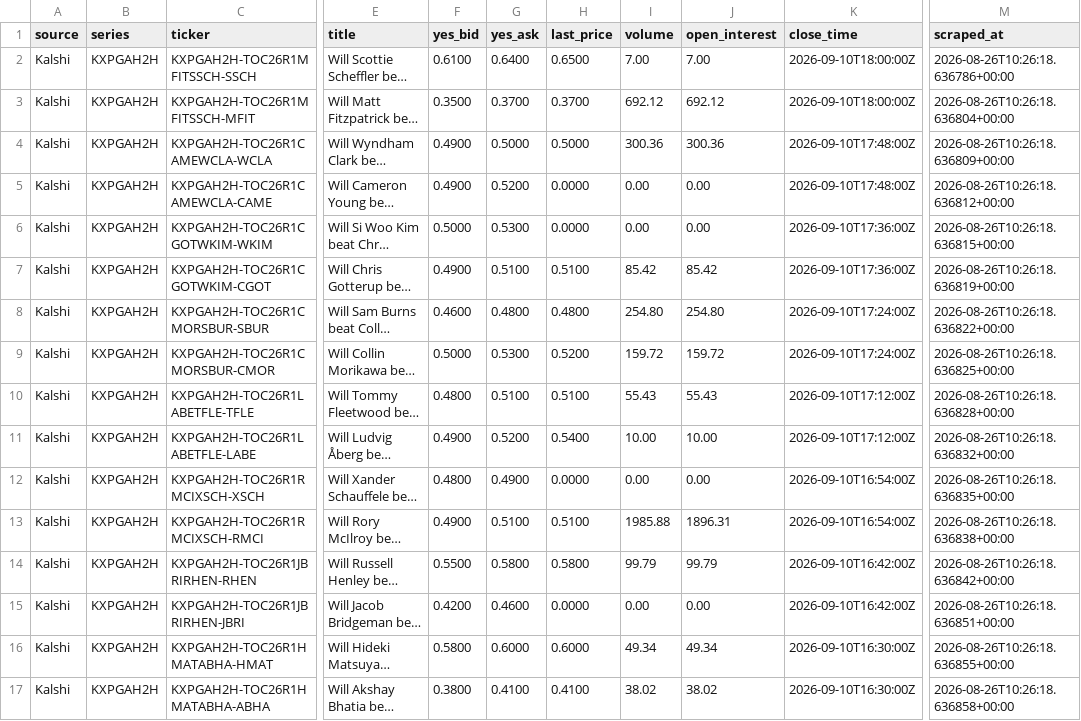
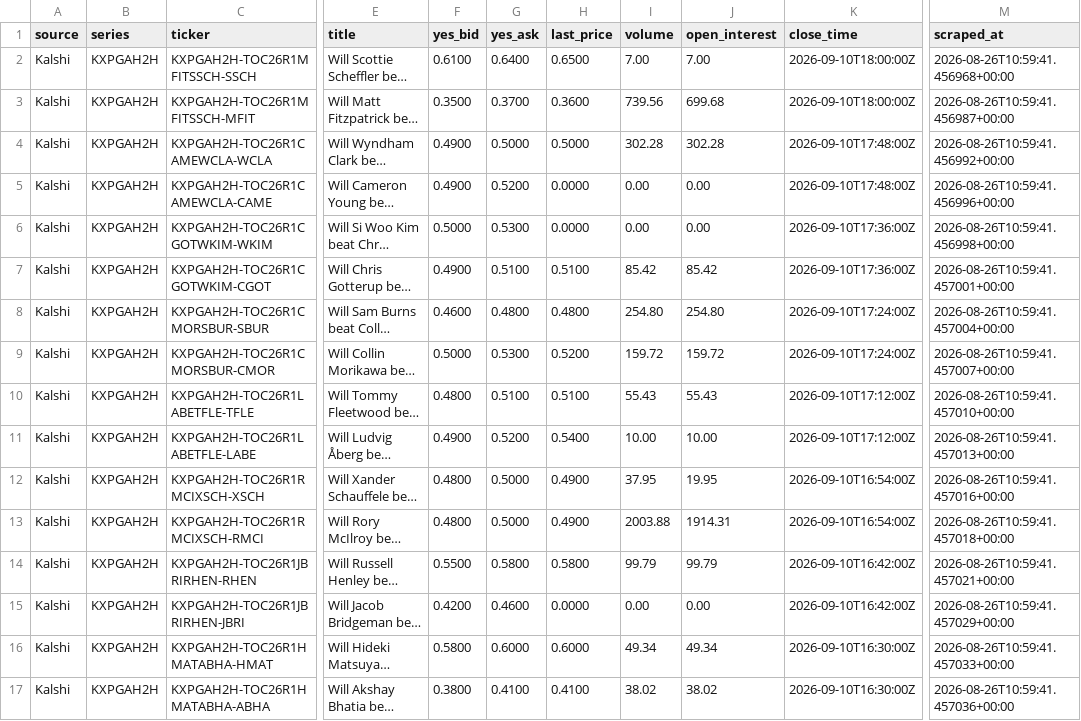
Before and after one commit to 925Sports/pga-props-data, a CSV file: data/kalshi/kxpgah2h.csv, drawn as a sheet; only a part is shown, gaps mark what is left out; long unchanged cells end in …; the diff covers the shown part only; the diff names each change by its address in the sheet, - before the commit and + after, or states it on an @@ line.

```diff
--- a/data/kalshi/kxpgah2h.csv
+++ b/data/kalshi/kxpgah2h.csv
-M2 (scraped_at): 2026-08-26T10:26:18.636786+00:00
+M2 (scraped_at): 2026-08-26T10:59:41.456968+00:00
-H3 (last_price): 0.3700
+H3 (last_price): 0.3600
-I3 (volume): 692.12
+I3 (volume): 739.56
-J3 (open_interest): 692.12
+J3 (open_interest): 699.68
-M3 (scraped_at): 2026-08-26T10:26:18.636804+00:00
+M3 (scraped_at): 2026-08-26T10:59:41.456987+00:00
-I4 (volume): 300.36
+I4 (volume): 302.28
-J4 (open_interest): 300.36
+J4 (open_interest): 302.28
-M4 (scraped_at): 2026-08-26T10:26:18.636809+00:00
+M4 (scraped_at): 2026-08-26T10:59:41.456992+00:00
-M5 (scraped_at): 2026-08-26T10:26:18.636812+00:00
+M5 (scraped_at): 2026-08-26T10:59:41.456996+00:00
-M6 (scraped_at): 2026-08-26T10:26:18.636815+00:00
+M6 (scraped_at): 2026-08-26T10:59:41.456998+00:00
-M7 (scraped_at): 2026-08-26T10:26:18.636819+00:00
+M7 (scraped_at): 2026-08-26T10:59:41.457001+00:00
-M8 (scraped_at): 2026-08-26T10:26:18.636822+00:00
+M8 (scraped_at): 2026-08-26T10:59:41.457004+00:00
-M9 (scraped_at): 2026-08-26T10:26:18.636825+00:00
+M9 (scraped_at): 2026-08-26T10:59:41.457007+00:00
-M10 (scraped_at): 2026-08-26T10:26:18.636828+00:00
+M10 (scraped_at): 2026-08-26T10:59:41.457010+00:00
-M11 (scraped_at): 2026-08-26T10:26:18.636832+00:00
+M11 (scraped_at): 2026-08-26T10:59:41.457013+00:00
-G12 (yes_ask): 0.4900
+G12 (yes_ask): 0.5000
-H12 (last_price): 0.0000
+H12 (last_price): 0.4900
-I12 (volume): 0.00
+I12 (volume): 37.95
-J12 (open_interest): 0.00
+J12 (open_interest): 19.95
-M12 (scraped_at): 2026-08-26T10:26:18.636835+00:00
+M12 (scraped_at): 2026-08-26T10:59:41.457016+00:00
-F13 (yes_bid): 0.4900
+F13 (yes_bid): 0.4800
-G13 (yes_ask): 0.5100
+G13 (yes_ask): 0.5000
-H13 (last_price): 0.5100
+H13 (last_price): 0.4900
-I13 (volume): 1985.88
+I13 (volume): 2003.88
-J13 (open_interest): 1896.31
+J13 (open_interest): 1914.31
-M13 (scraped_at): 2026-08-26T10:26:18.636838+00:00
+M13 (scraped_at): 2026-08-26T10:59:41.457018+00:00
-M14 (scraped_at): 2026-08-26T10:26:18.636842+00:00
+M14 (scraped_at): 2026-08-26T10:59:41.457021+00:00
-M15 (scraped_at): 2026-08-26T10:26:18.636851+00:00
+M15 (scraped_at): 2026-08-26T10:59:41.457029+00:00
-M16 (scraped_at): 2026-08-26T10:26:18.636855+00:00
+M16 (scraped_at): 2026-08-26T10:59:41.457033+00:00
-M17 (scraped_at): 2026-08-26T10:26:18.636858+00:00
+M17 (scraped_at): 2026-08-26T10:59:41.457036+00:00
```
Also changed, not shown: 26 edited cells elsewhere in this file, data/kalshi/all_kalshi.csv, data/kalshi/kxpgar1lead.csv, 8 other files.
